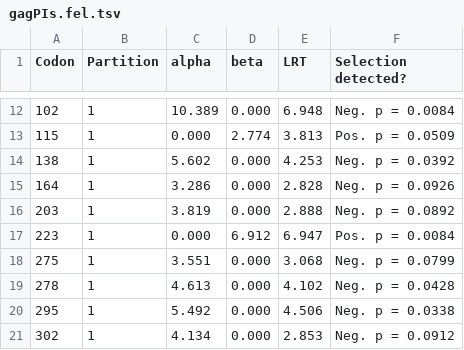
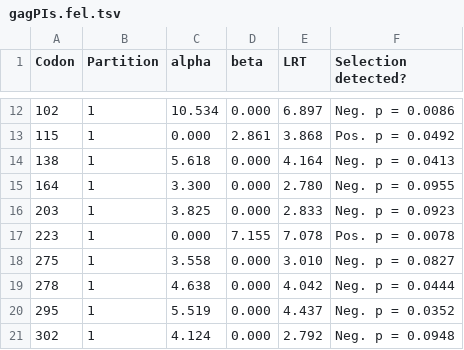
Before and after one commit to hivdb/gag-gp41, a TSV file: internalFiles/hyphyCleanedOutput/gagPIs.fel.tsv, drawn as a sheet; only a part is shown, gaps mark what is left out; the diff covers the shown part only.

```diff
--- a/internalFiles/hyphyCleanedOutput/gagPIs.fel.tsv
+++ b/internalFiles/hyphyCleanedOutput/gagPIs.fel.tsv
@@ -12,10 +12,10 @@ Codon	Partition	alpha	beta	LRT	Selection detected?
-102	1	10.389	0.000	6.948	Neg. p = 0.0084
-115	1	0.000	2.774	3.813	Pos. p = 0.0509
-138	1	5.602	0.000	4.253	Neg. p = 0.0392
-164	1	3.286	0.000	2.828	Neg. p = 0.0926
-203	1	3.819	0.000	2.888	Neg. p = 0.0892
-223	1	0.000	6.912	6.947	Pos. p = 0.0084
-275	1	3.551	0.000	3.068	Neg. p = 0.0799
-278	1	4.613	0.000	4.102	Neg. p = 0.0428
-295	1	5.492	0.000	4.506	Neg. p = 0.0338
-302	1	4.134	0.000	2.853	Neg. p = 0.0912
+102	1	10.534	0.000	6.897	Neg. p = 0.0086
+115	1	0.000	2.861	3.868	Pos. p = 0.0492
+138	1	5.618	0.000	4.164	Neg. p = 0.0413
+164	1	3.300	0.000	2.780	Neg. p = 0.0955
+203	1	3.825	0.000	2.833	Neg. p = 0.0923
+223	1	0.000	7.155	7.078	Pos. p = 0.0078
+275	1	3.558	0.000	3.010	Neg. p = 0.0827
+278	1	4.638	0.000	4.042	Neg. p = 0.0444
+295	1	5.519	0.000	4.437	Neg. p = 0.0352
+302	1	4.124	0.000	2.792	Neg. p = 0.0948
```
Also changed, not shown: 1 removed row and 76 edited cells elsewhere in this file, internalFiles/codonChangesByPt/gag.csv, internalFiles/hyphyOutput/gagPIs.meds.csv, 26 other files.
